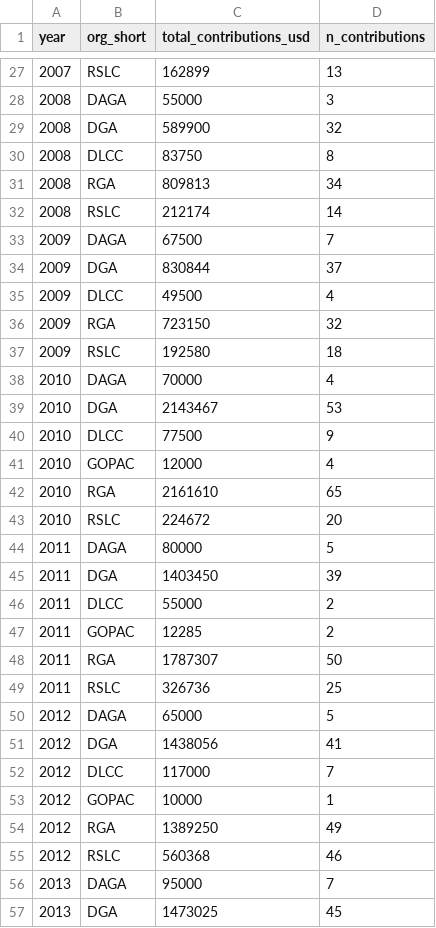
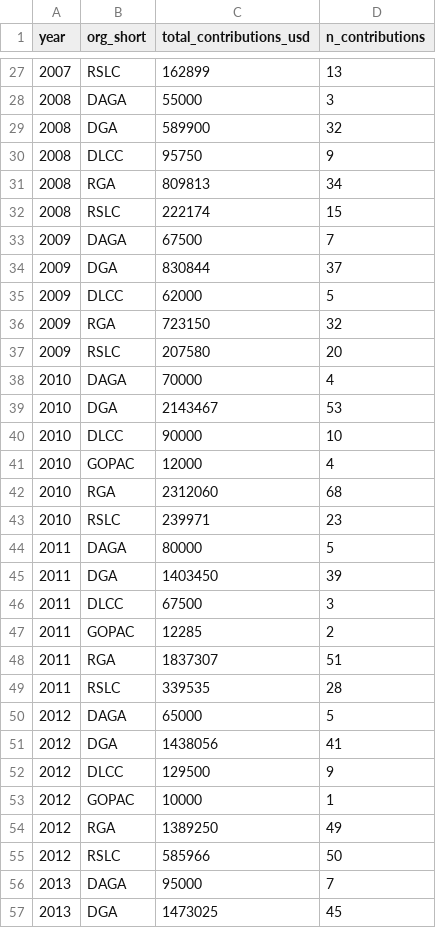
Before and after one commit to Energy-and-Policy-Institute/epi-public-data, a CSV file: 527/yearly_totals_by_org.csv, drawn as a sheet; only a part is shown, gaps mark what is left out; the diff covers the shown part only.

```diff
--- a/527/yearly_totals_by_org.csv
+++ b/527/yearly_totals_by_org.csv
@@ -29,28 +29,28 @@ year,org_short,total_contributions_usd,n_contributions
 2008,DGA,589900,32
-2008,DLCC,83750,8
+2008,DLCC,95750,9
 2008,RGA,809813,34
-2008,RSLC,212174,14
+2008,RSLC,222174,15
 2009,DAGA,67500,7
 2009,DGA,830844,37
-2009,DLCC,49500,4
+2009,DLCC,62000,5
 2009,RGA,723150,32
-2009,RSLC,192580,18
+2009,RSLC,207580,20
 2010,DAGA,70000,4
 2010,DGA,2143467,53
-2010,DLCC,77500,9
+2010,DLCC,90000,10
 2010,GOPAC,12000,4
-2010,RGA,2161610,65
-2010,RSLC,224672,20
+2010,RGA,2312060,68
+2010,RSLC,239971,23
 2011,DAGA,80000,5
 2011,DGA,1403450,39
-2011,DLCC,55000,2
+2011,DLCC,67500,3
 2011,GOPAC,12285,2
-2011,RGA,1787307,50
-2011,RSLC,326736,25
+2011,RGA,1837307,51
+2011,RSLC,339535,28
 2012,DAGA,65000,5
 2012,DGA,1438056,41
-2012,DLCC,117000,7
+2012,DLCC,129500,9
 2012,GOPAC,10000,1
 2012,RGA,1389250,49
-2012,RSLC,560368,46
+2012,RSLC,585966,50
 2013,DAGA,95000,7
```
Also changed, not shown: 28 edited cells elsewhere in this file, 527/aggregated_by_utility_year_org.csv, 527/top_utility_recipients.csv, 2 other files.
